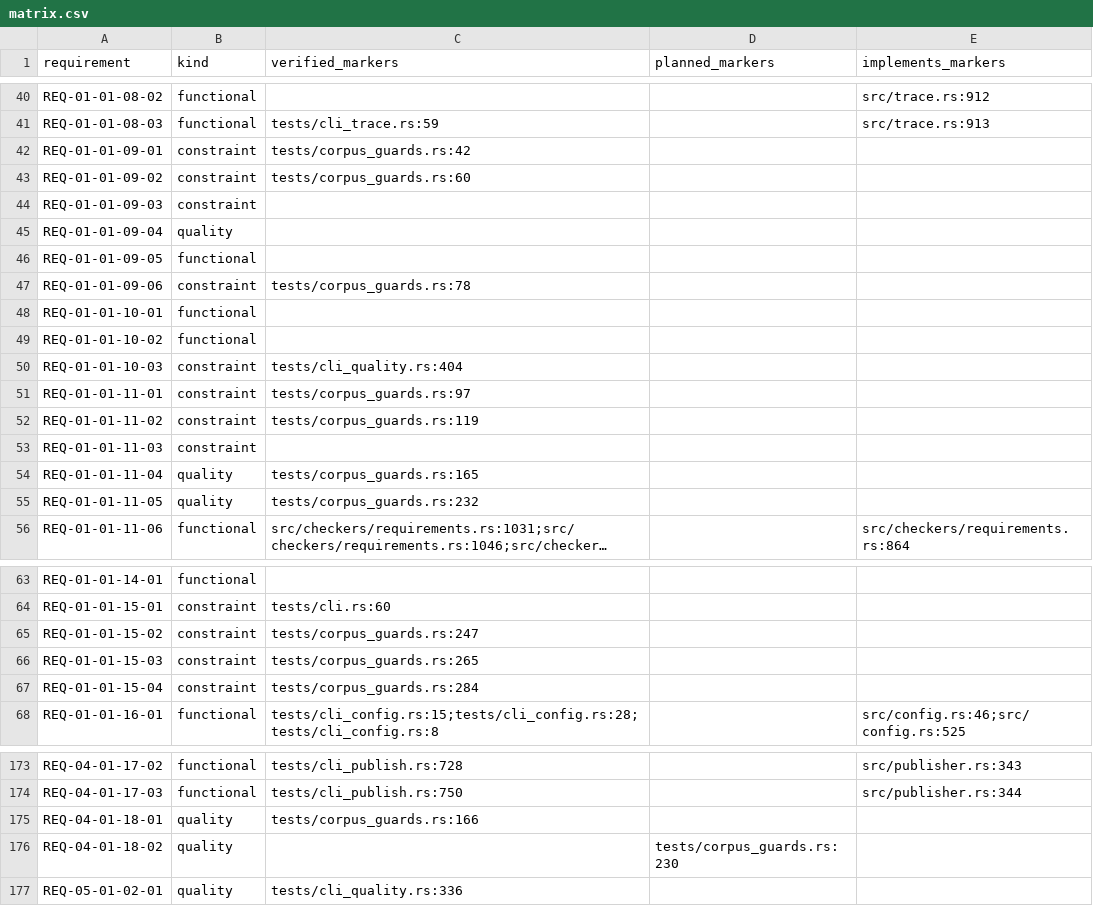
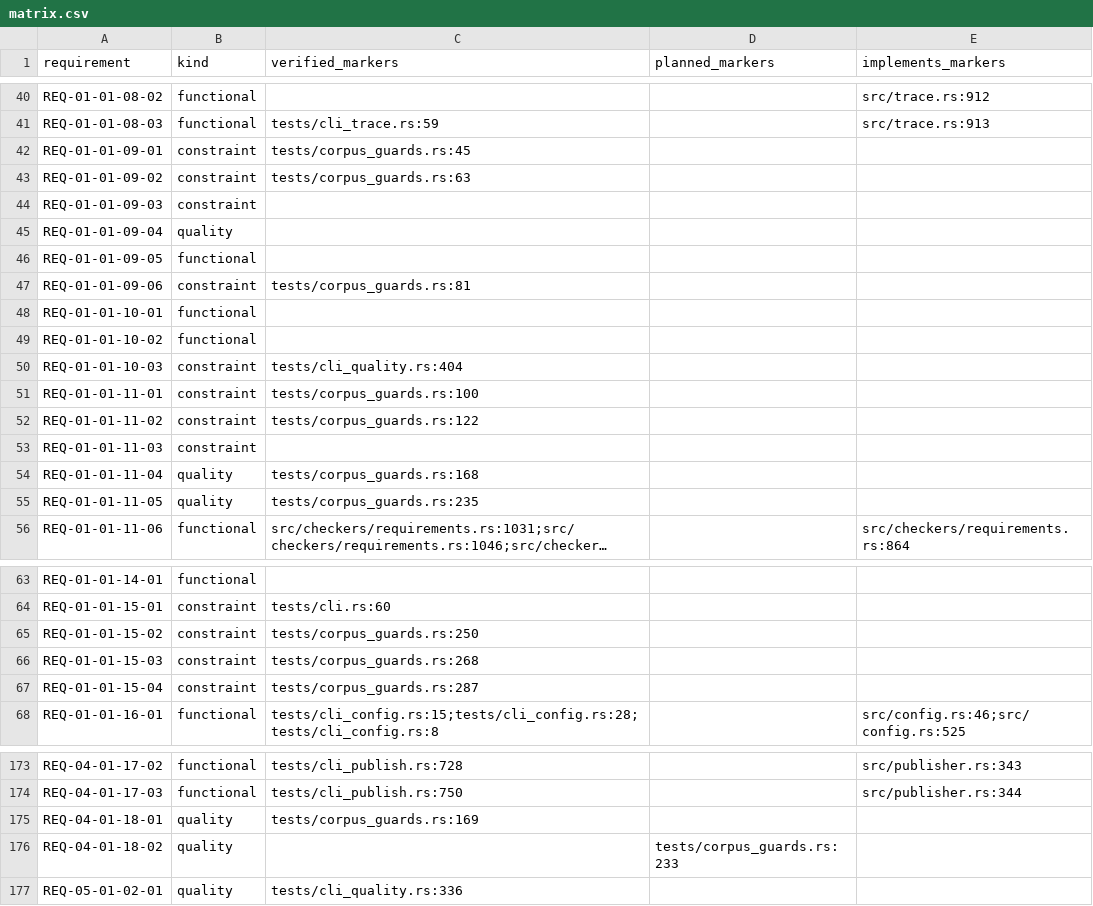
Before and after one commit to HenryCFnord/arqix, a CSV file: docs/en/reports/trace/matrix.csv, drawn as a sheet; only a part is shown, gaps mark what is left out; long unchanged cells end in …; the diff covers the shown part only; the diff names each change by its address in the sheet, - before the commit and + after, or states it on an @@ line.

```diff
--- a/docs/en/reports/trace/matrix.csv
+++ b/docs/en/reports/trace/matrix.csv
-C42 (verified_markers): tests/corpus_guards.rs:42
+C42 (verified_markers): tests/corpus_guards.rs:45
-C43 (verified_markers): tests/corpus_guards.rs:60
+C43 (verified_markers): tests/corpus_guards.rs:63
-C47 (verified_markers): tests/corpus_guards.rs:78
+C47 (verified_markers): tests/corpus_guards.rs:81
-C51 (verified_markers): tests/corpus_guards.rs:97
+C51 (verified_markers): tests/corpus_guards.rs:100
-C52 (verified_markers): tests/corpus_guards.rs:119
+C52 (verified_markers): tests/corpus_guards.rs:122
-C54 (verified_markers): tests/corpus_guards.rs:165
+C54 (verified_markers): tests/corpus_guards.rs:168
-C55 (verified_markers): tests/corpus_guards.rs:232
+C55 (verified_markers): tests/corpus_guards.rs:235
-C65 (verified_markers): tests/corpus_guards.rs:247
+C65 (verified_markers): tests/corpus_guards.rs:250
-C66 (verified_markers): tests/corpus_guards.rs:265
+C66 (verified_markers): tests/corpus_guards.rs:268
-C67 (verified_markers): tests/corpus_guards.rs:284
+C67 (verified_markers): tests/corpus_guards.rs:287
-C175 (verified_markers): tests/corpus_guards.rs:166
+C175 (verified_markers): tests/corpus_guards.rs:169
-D176 (planned_markers): tests/corpus_guards.rs:230
+D176 (planned_markers): tests/corpus_guards.rs:233
```
Also changed, not shown: 3 edited cells elsewhere in this file, 8 other files.
